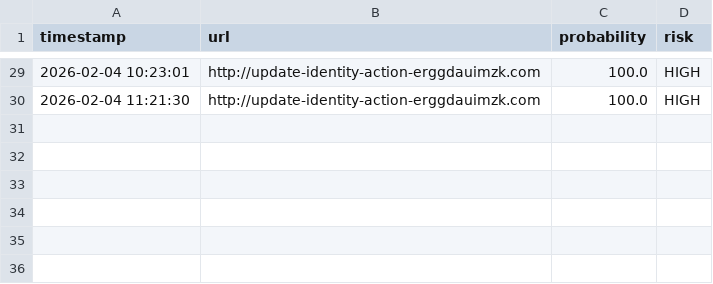
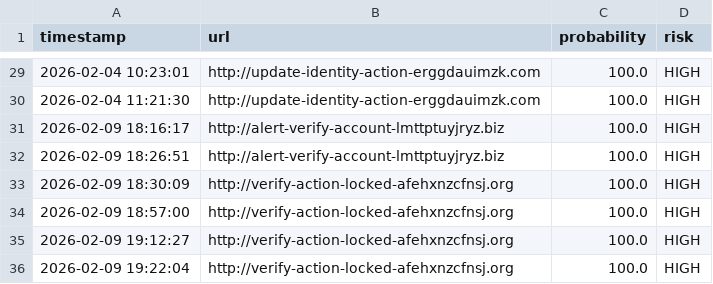
Before and after one commit to Dinesh1223-Kumar/phishing-detections-using-multimodal, a CSV file: logs/phishing_urls.csv, drawn as a sheet; only a part is shown, gaps mark what is left out; the diff names each change by its address in the sheet, - before the commit and + after, or states it on an @@ line.

```diff
--- a/logs/phishing_urls.csv
+++ b/logs/phishing_urls.csv
+row 31: 2026-02-09 18:16:17 | http://alert-verify-account-lmttptuyjryz.biz | 100.0 | HIGH
+row 32: 2026-02-09 18:26:51 | http://alert-verify-account-lmttptuyjryz.biz | 100.0 | HIGH
+row 33: 2026-02-09 18:30:09 | http://verify-action-locked-afehxnzcfnsj.org | 100.0 | HIGH
+row 34: 2026-02-09 18:57:00 | http://verify-action-locked-afehxnzcfnsj.org | 100.0 | HIGH
+row 35: 2026-02-09 19:12:27 | http://verify-action-locked-afehxnzcfnsj.org | 100.0 | HIGH
+row 36: 2026-02-09 19:22:04 | http://verify-action-locked-afehxnzcfnsj.org | 100.0 | HIGH
```
Also changed, not shown: logs/scan_history.csv, 8 other files.
